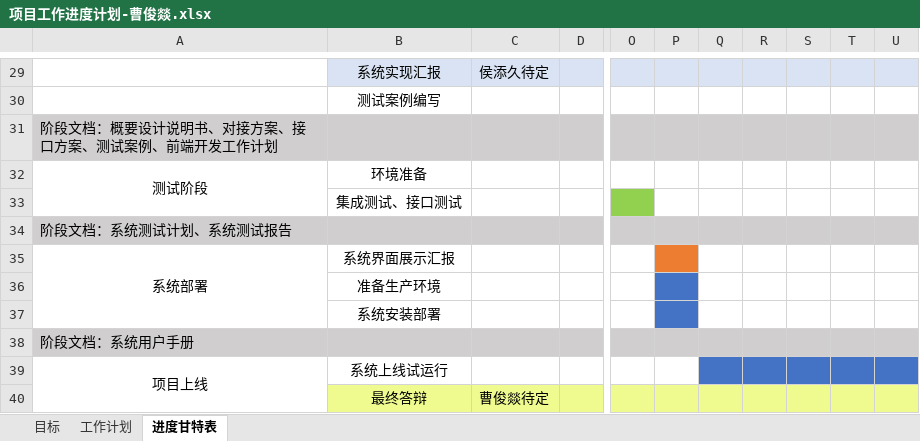
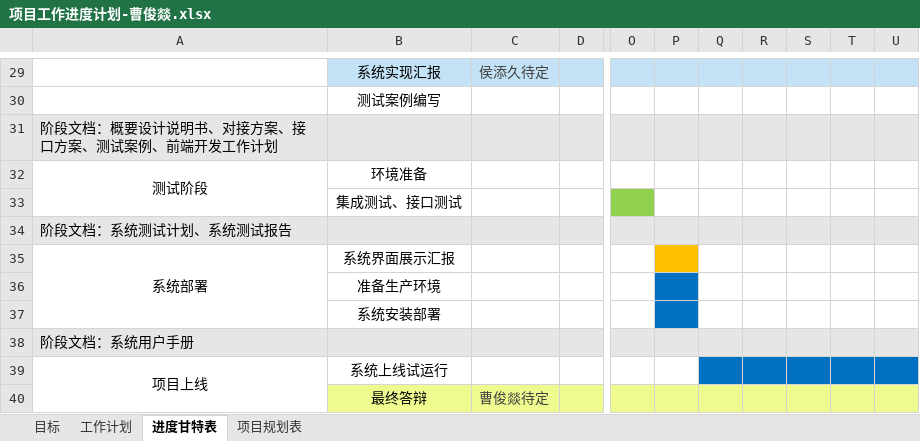
Before and after one commit to Four5Fire/BlockChain, an Excel workbook: document/项目安排计划/项目工作进度计划-曹俊燚.xlsx, sheet 进度甘特表, drawn as a sheet; only a part is shown, gaps mark what is left out; values as stored, in another font and other column widths than the file's, no borders; the diff covers the shown part only; the diff names each change by its address in the sheet, - before the commit and + after, or states it on an @@ line.

```diff
--- a/document/项目安排计划/项目工作进度计划-曹俊燚.xlsx (sheet 进度甘特表)
+++ b/document/项目安排计划/项目工作进度计划-曹俊燚.xlsx (sheet 进度甘特表)
+sheet tab: 项目规划表
-C29 text colour: black
+C29 text colour: #404040
-P35 fill: #ED7D31
+P35 fill: #FFC000
-P36:P37 fill: #4472C4
+P36:P37 fill: #0070C0
-Q39:U39 fill: #4472C4
+Q39:U39 fill: #0070C0
-C40 text colour: black
+C40 text colour: #404040
```
Also changed, not shown: cell formats elsewhere in this sheet, sheet 工作计划, sheet 目标.
